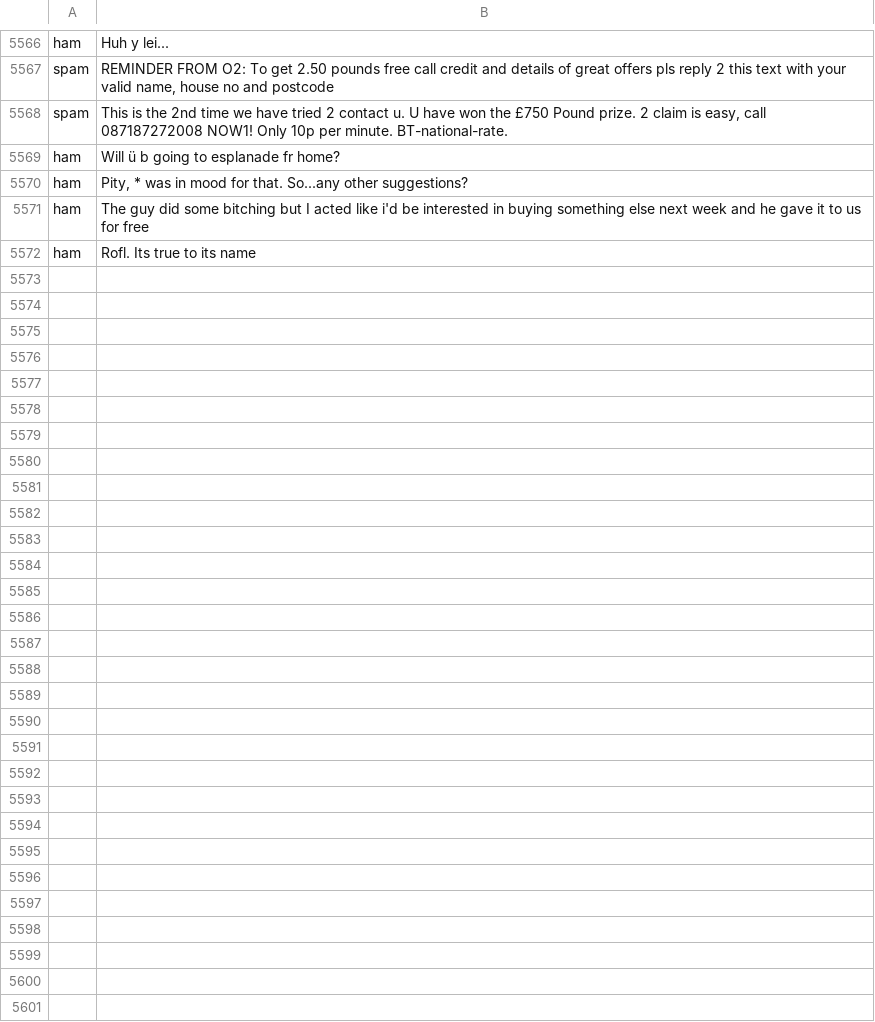
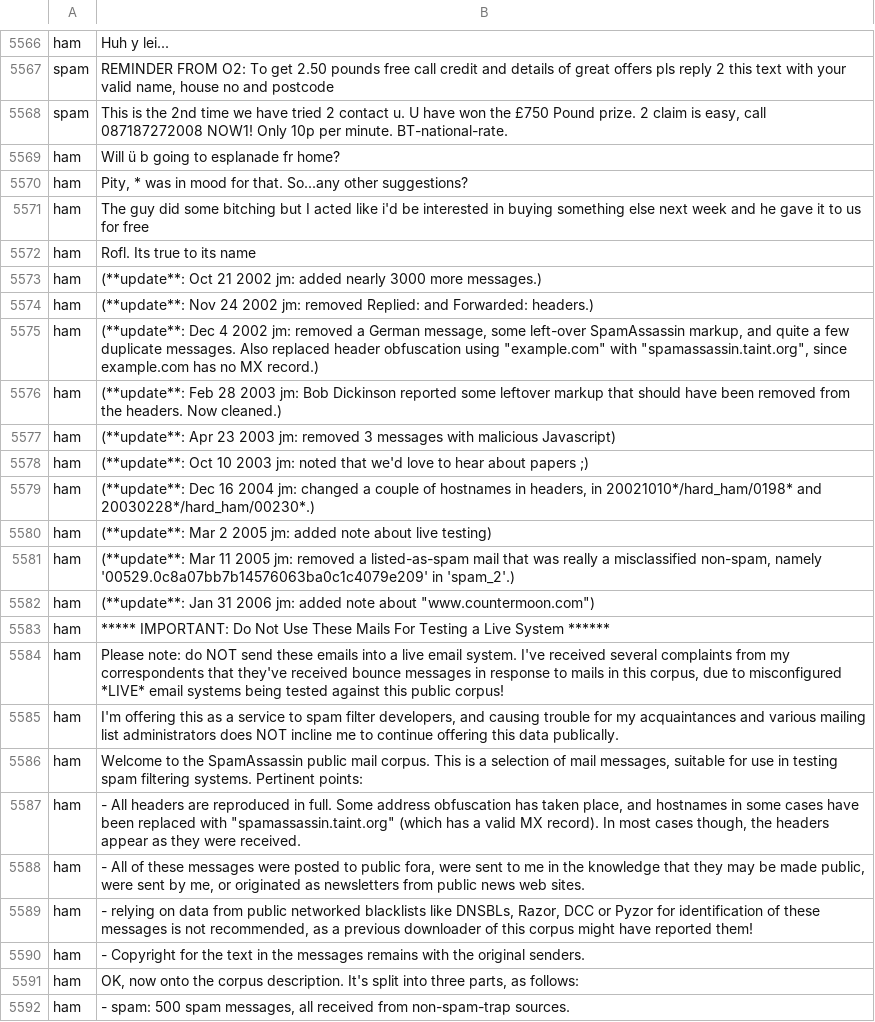
Before and after one commit to qtuwn/Project_AI, a CSV file: data/sms_data.csv, drawn as a sheet; only a part is shown, gaps mark what is left out; the diff covers the shown part only; the diff names each change by its address in the sheet, - before the commit and + after, or states it on an @@ line.

```diff
--- a/data/sms_data.csv
+++ b/data/sms_data.csv
+row 5573: ham | (**update**: Oct 21 2002 jm: added nearly 3000 more messages.)
+row 5574: ham | (**update**: Nov 24 2002 jm: removed Replied: and Forwarded: headers.)
+row 5575: ham | (**update**: Dec 4 2002 jm: removed a German message, some left-over SpamAssassin markup, and quite a few duplicate messages. Also replaced header obfuscation using "example.com" with "spamassassin.taint.org", since example.com has no MX record.)
+row 5576: ham | (**update**: Feb 28 2003 jm: Bob Dickinson reported some leftover markup that should have been removed from the headers. Now cleaned.)
+row 5577: ham | (**update**: Apr 23 2003 jm: removed 3 messages with malicious Javascript)
+row 5578: ham | (**update**: Oct 10 2003 jm: noted that we'd love to hear about papers ;)
+row 5579: ham | (**update**: Dec 16 2004 jm: changed a couple of hostnames in headers, in 20021010*/hard_ham/0198* and 20030228*/hard_ham/00230*.)
+row 5580: ham | (**update**: Mar 2 2005 jm: added note about live testing)
+row 5581: ham | (**update**: Mar 11 2005 jm: removed a listed-as-spam mail that was really a misclassified non-spam, namely '00529.0c8a07bb7b14576063ba0c1c4079e209' in 'spam_2'.)
+row 5582: ham | (**update**: Jan 31 2006 jm: added note about "www.countermoon.com")
+row 5583: ham | ***** IMPORTANT: Do Not Use These Mails For Testing a Live System ******
+row 5584: ham | Please note: do NOT send these emails into a live email system. I've received several complaints from my correspondents that they've received bounce messages in response to mails in this corpus, due to misconfigured *LIVE* email systems being tested against this public corpus!
+row 5585: ham | I'm offering this as a service to spam filter developers, and causing trouble for my acquaintances and various mailing list administrators does NOT incline me to continue offering this data publically.
+row 5586: ham | Welcome to the SpamAssassin public mail corpus. This is a selection of mail messages, suitable for use in testing spam filtering systems. Pertinent points:
+row 5587: ham | - All headers are reproduced in full. Some address obfuscation has taken place, and hostnames in some cases have been replaced with "spamassassin.taint.org" (which has a valid MX record). In most cases though, the headers appear as they were received.
+row 5588: ham | - All of these messages were posted to public fora, were sent to me in the knowledge that they may be made public, were sent by me, or originated as newsletters from public news web sites.
+row 5589: ham | - relying on data from public networked blacklists like DNSBLs, Razor, DCC or Pyzor for identification of these messages is not recommended, as a previous downloader of this corpus might have reported them!
+row 5590: ham | - Copyright for the text in the messages remains with the original senders.
+row 5591: ham | OK, now onto the corpus description. It's split into three parts, as follows:
+row 5592: ham | - spam: 500 spam messages, all received from non-spam-trap sources.
```
Also changed, not shown: 10 added rows elsewhere in this file, 11 other files.
